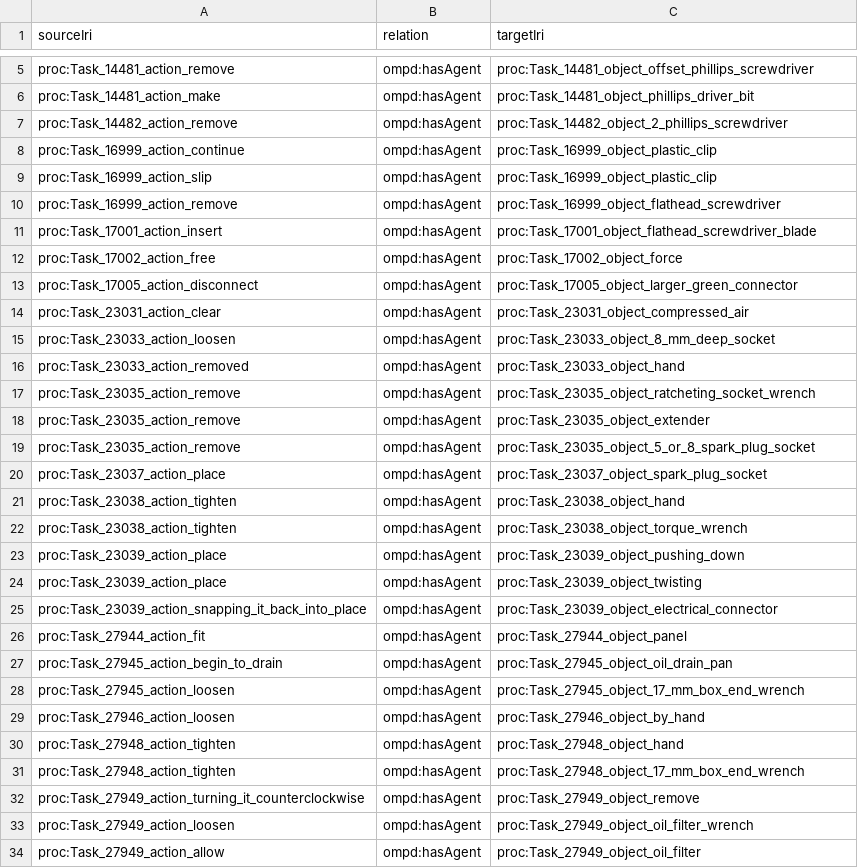
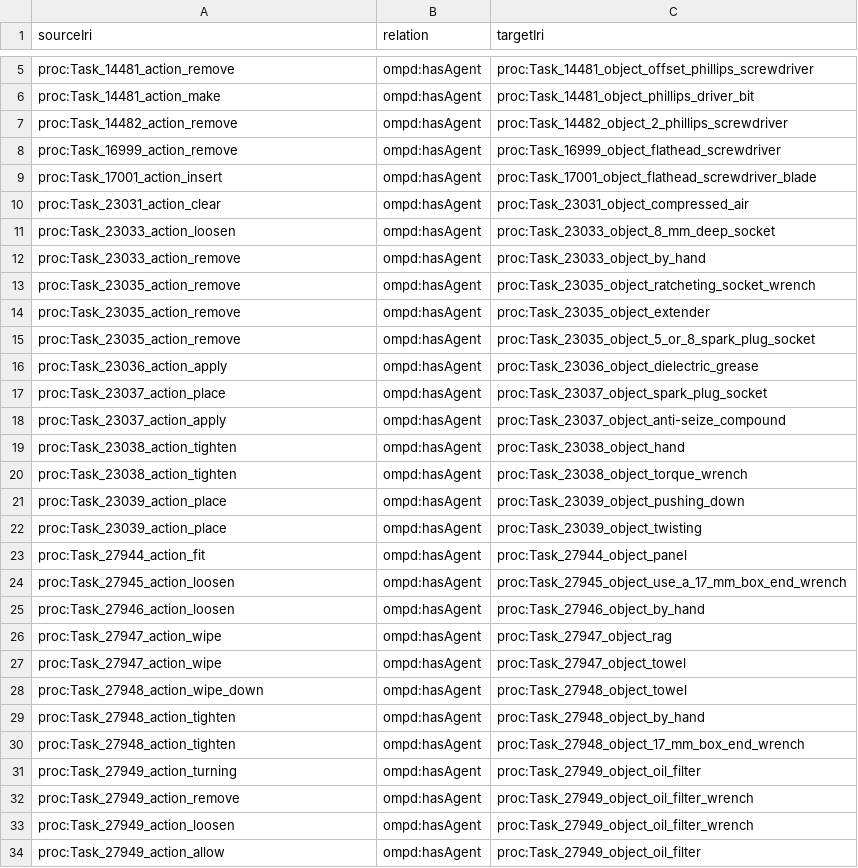
Before and after one commit to Equonto/quokka, a CSV file: data/output/datafiles/action_item_relationship_hasAgent.csv, drawn as a sheet; only a part is shown, gaps mark what is left out; the diff covers the shown part only.

```diff
--- a/data/output/datafiles/action_item_relationship_hasAgent.csv
+++ b/data/output/datafiles/action_item_relationship_hasAgent.csv
@@ -7,11 +7,7 @@ proc:Task_14481_action_make,ompd:hasAgent,proc:Task_14481_object_phillips_driver
 proc:Task_14482_action_remove,ompd:hasAgent,proc:Task_14482_object_2_phillips_screwdriver
-proc:Task_16999_action_continue,ompd:hasAgent,proc:Task_16999_object_plastic_clip
-proc:Task_16999_action_slip,ompd:hasAgent,proc:Task_16999_object_plastic_clip
 proc:Task_16999_action_remove,ompd:hasAgent,proc:Task_16999_object_flathead_screwdriver
 proc:Task_17001_action_insert,ompd:hasAgent,proc:Task_17001_object_flathead_screwdriver_blade
-proc:Task_17002_action_free,ompd:hasAgent,proc:Task_17002_object_force
-proc:Task_17005_action_disconnect,ompd:hasAgent,proc:Task_17005_object_larger_green_connector
 proc:Task_23031_action_clear,ompd:hasAgent,proc:Task_23031_object_compressed_air
 proc:Task_23033_action_loosen,ompd:hasAgent,proc:Task_23033_object_8_mm_deep_socket
-proc:Task_23033_action_removed,ompd:hasAgent,proc:Task_23033_object_hand
+proc:Task_23033_action_remove,ompd:hasAgent,proc:Task_23033_object_by_hand
 proc:Task_23035_action_remove,ompd:hasAgent,proc:Task_23035_object_ratcheting_socket_wrench
@@ -19,3 +15,5 @@ proc:Task_23035_action_remove,ompd:hasAgent,proc:Task_23035_object_extender
 proc:Task_23035_action_remove,ompd:hasAgent,proc:Task_23035_object_5_or_8_spark_plug_socket
+proc:Task_23036_action_apply,ompd:hasAgent,proc:Task_23036_object_dielectric_grease
 proc:Task_23037_action_place,ompd:hasAgent,proc:Task_23037_object_spark_plug_socket
+proc:Task_23037_action_apply,ompd:hasAgent,proc:Task_23037_object_anti-seize_compound
 proc:Task_23038_action_tighten,ompd:hasAgent,proc:Task_23038_object_hand
@@ -24,10 +22,12 @@ proc:Task_23039_action_place,ompd:hasAgent,proc:Task_23039_object_pushing_down
 proc:Task_23039_action_place,ompd:hasAgent,proc:Task_23039_object_twisting
-proc:Task_23039_action_snapping_it_back_into_place,ompd:hasAgent,proc:Task_23039_object_electrical_connector
 proc:Task_27944_action_fit,ompd:hasAgent,proc:Task_27944_object_panel
-proc:Task_27945_action_begin_to_drain,ompd:hasAgent,proc:Task_27945_object_oil_drain_pan
-proc:Task_27945_action_loosen,ompd:hasAgent,proc:Task_27945_object_17_mm_box_end_wrench
+proc:Task_27945_action_loosen,ompd:hasAgent,proc:Task_27945_object_use_a_17_mm_box_end_wrench
 proc:Task_27946_action_loosen,ompd:hasAgent,proc:Task_27946_object_by_hand
-proc:Task_27948_action_tighten,ompd:hasAgent,proc:Task_27948_object_hand
+proc:Task_27947_action_wipe,ompd:hasAgent,proc:Task_27947_object_rag
+proc:Task_27947_action_wipe,ompd:hasAgent,proc:Task_27947_object_towel
+proc:Task_27948_action_wipe_down,ompd:hasAgent,proc:Task_27948_object_towel
+proc:Task_27948_action_tighten,ompd:hasAgent,proc:Task_27948_object_by_hand
 proc:Task_27948_action_tighten,ompd:hasAgent,proc:Task_27948_object_17_mm_box_end_wrench
-proc:Task_27949_action_turning_it_counterclockwise,ompd:hasAgent,proc:Task_27949_object_remove
+proc:Task_27949_action_turning,ompd:hasAgent,proc:Task_27949_object_oil_filter
+proc:Task_27949_action_remove,ompd:hasAgent,proc:Task_27949_object_oil_filter_wrench
 proc:Task_27949_action_loosen,ompd:hasAgent,proc:Task_27949_object_oil_filter_wrench
```
Also changed, not shown: 7 added rows, 3 removed rows and 2 edited cells elsewhere in this file, data/analysis/tagged_relations.csv, data/analysis/tagged_sentences.csv, 22 other files.
